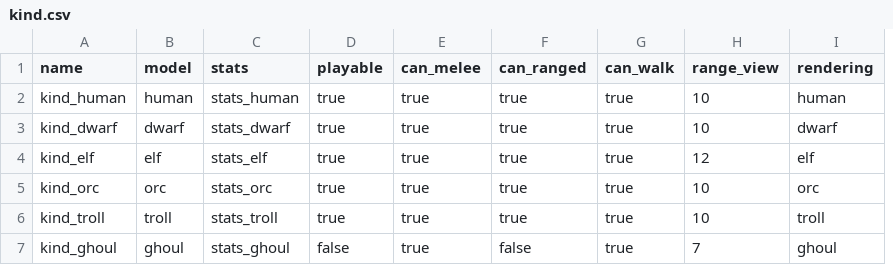
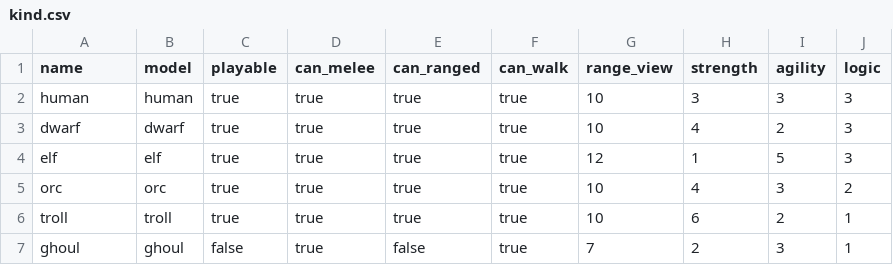
Before and after one commit to Kavekha/srrl, a CSV file: raws/kind.csv, drawn as a sheet; removed rows and columns are numbered as before the commit, all else as after; the diff names each change by its address in the sheet, - before the commit and + after, or states it on an @@ line.

```diff
--- a/raws/kind.csv
+++ b/raws/kind.csv
-column C (stats), rows 2-7: stats_human | stats_dwarf | stats_elf | stats_orc | stats_troll | stats_ghoul
-column I (rendering), rows 2-7: human | dwarf | elf | orc | troll | ghoul
+column H (strength), rows 2-7: 3 | 4 | 1 | 4 | 6 | 2
+column I (agility), rows 2-7: 3 | 2 | 5 | 3 | 2 | 3
+column J (logic), rows 2-7: 3 | 3 | 3 | 2 | 1 | 1
-A2 (name): kind_human
+A2 (name): human
-A3 (name): kind_dwarf
+A3 (name): dwarf
-A4 (name): kind_elf
+A4 (name): elf
-A5 (name): kind_orc
+A5 (name): orc
-A6 (name): kind_troll
+A6 (name): troll
-A7 (name): kind_ghoul
+A7 (name): ghoul
```
Also changed, not shown: 5 other files.
